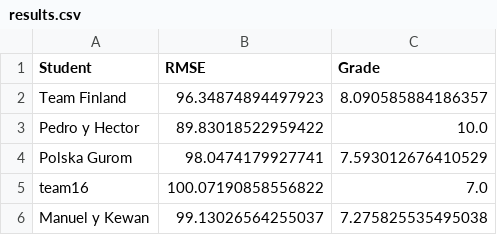
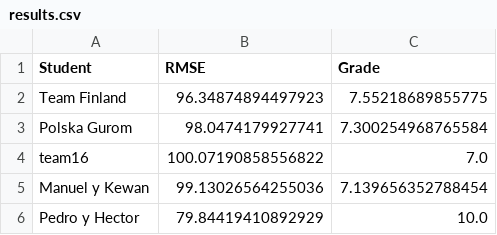
Before and after one commit to vignoni/mec-prac5, a CSV file: results.csv, drawn as a sheet.

Commit message:
New result: Pedro y Hector

```diff
--- a/results.csv
+++ b/results.csv
@@ -1,6 +1,6 @@
 Student,RMSE,Grade
-Team Finland,96.34874894497923,8.090585884186357
-Pedro y Hector,89.83018522959422,10.0
-Polska Gurom,98.0474179927741,7.593012676410529
+Team Finland,96.34874894497923,7.55218689855775
+Polska Gurom,98.0474179927741,7.300254968765584
 team16,100.07190858556822,7.0
-Manuel y Kewan,99.13026564255037,7.275825535495038
+Manuel y Kewan,99.13026564255036,7.139656352788454
+Pedro y Hector,79.84419410892929,10.0
```
Also changed, not shown: 1 other file.
